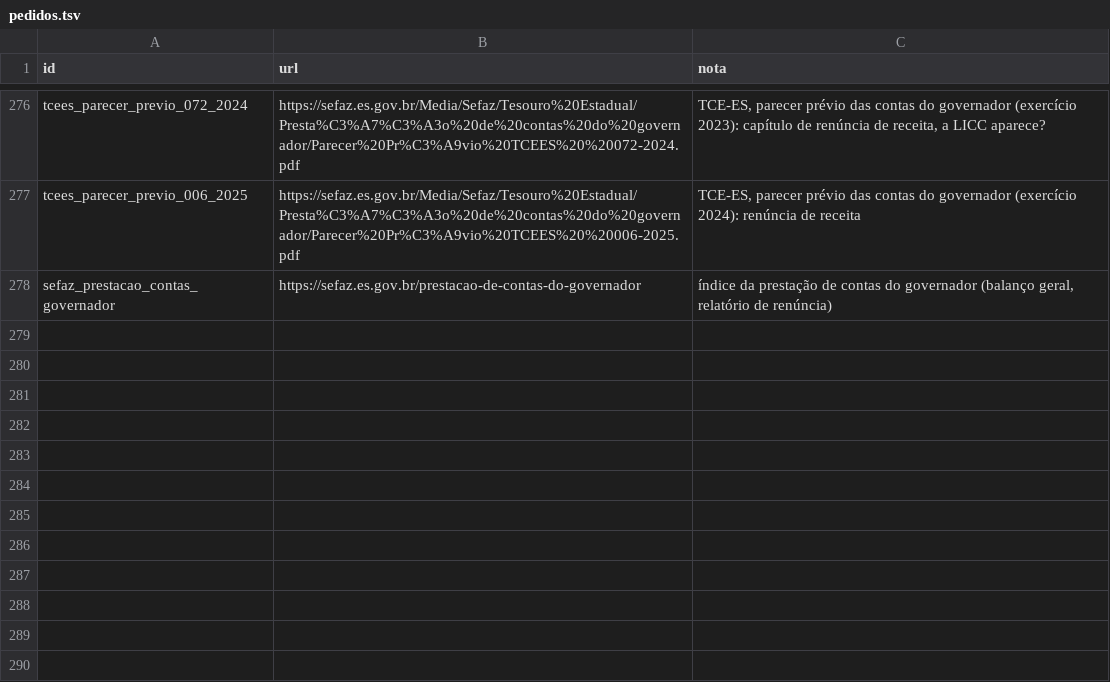
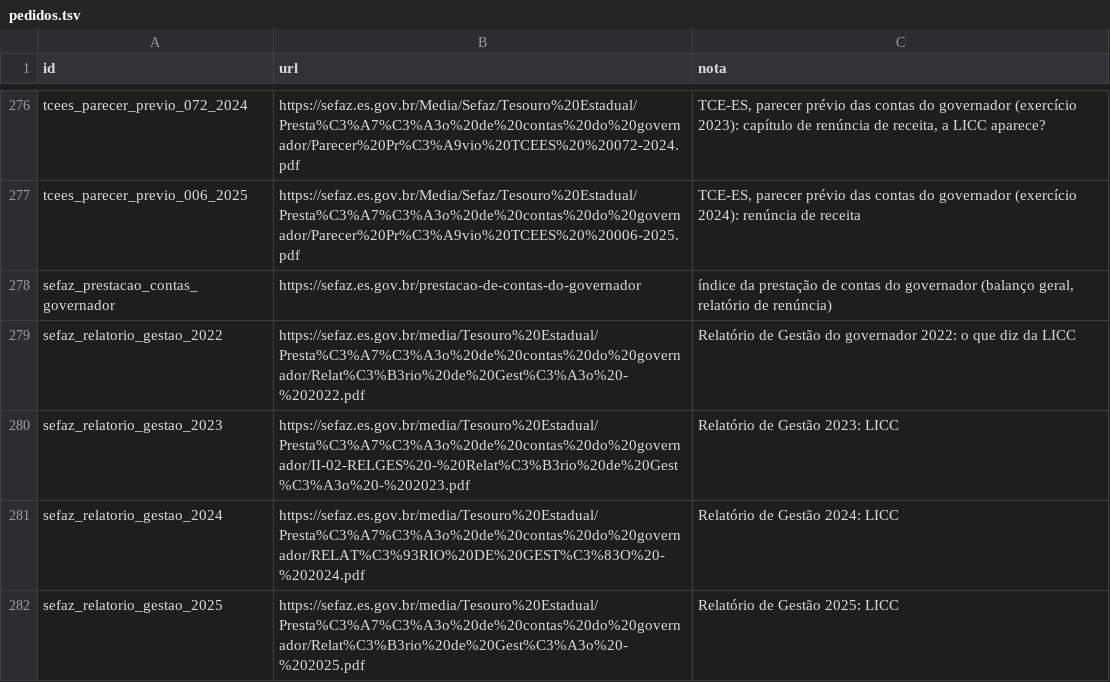
Before and after one commit to fcarva/aval-pol, a TSV file: dados/fontes_web/pedidos.tsv, drawn as a sheet; only a part is shown, gaps mark what is left out; the diff names each change by its address in the sheet, - before the commit and + after, or states it on an @@ line.

```diff
--- a/dados/fontes_web/pedidos.tsv
+++ b/dados/fontes_web/pedidos.tsv
+row 279: sefaz_relatorio_gestao_2022 | https://sefaz.es.gov.br/media/Tesouro%20Estadual/Presta%C3%A7%C3%A3o%20de%20contas%20do%20governador/Relat%C3%B3rio%20de%20Gest%C3%A3o%20-%202022.pdf | Relatório de Gestão do governador 2022: o que diz da LICC
+row 280: sefaz_relatorio_gestao_2023 | https://sefaz.es.gov.br/media/Tesouro%20Estadual/Presta%C3%A7%C3%A3o%20de%20contas%20do%20governador/II-02-RELGES%20-%20Relat%C3%B3rio%20de%20Gest%C3%A3o%20-%202023.pdf | Relatório de Gestão 2023: LICC
+row 281: sefaz_relatorio_gestao_2024 | https://sefaz.es.gov.br/media/Tesouro%20Estadual/Presta%C3%A7%C3%A3o%20de%20contas%20do%20governador/RELAT%C3%93RIO%20DE%20GEST%C3%83O%20-%202024.pdf | Relatório de Gestão 2024: LICC
+row 282: sefaz_relatorio_gestao_2025 | https://sefaz.es.gov.br/media/Tesouro%20Estadual/Presta%C3%A7%C3%A3o%20de%20contas%20do%20governador/Relat%C3%B3rio%20de%20Gest%C3%A3o%20-%202025.pdf | Relatório de Gestão 2025: LICC
```
Also changed, not shown: dados/fontes_web/seguir.tsv, 14 other files.
